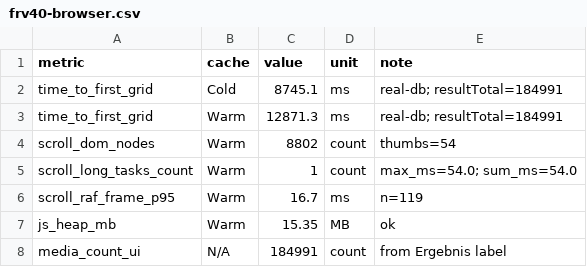
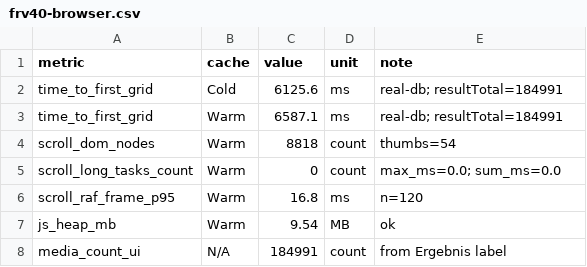
Before and after one commit to peterschrey/FindSeries-Review, a CSV file: docs/review-mvp/bench/frv40-browser.csv, drawn as a sheet.

```diff
--- a/docs/review-mvp/bench/frv40-browser.csv
+++ b/docs/review-mvp/bench/frv40-browser.csv
@@ -1,8 +1,8 @@
 metric,cache,value,unit,note
-time_to_first_grid,Cold,8745.1,ms,real-db; resultTotal=184991
-time_to_first_grid,Warm,12871.3,ms,real-db; resultTotal=184991
-scroll_dom_nodes,Warm,8802,count,thumbs=54
-scroll_long_tasks_count,Warm,1,count,max_ms=54.0; sum_ms=54.0
-scroll_raf_frame_p95,Warm,16.7,ms,n=119
-js_heap_mb,Warm,15.35,MB,ok
+time_to_first_grid,Cold,6125.6,ms,real-db; resultTotal=184991
+time_to_first_grid,Warm,6587.1,ms,real-db; resultTotal=184991
+scroll_dom_nodes,Warm,8818,count,thumbs=54
+scroll_long_tasks_count,Warm,0,count,max_ms=0.0; sum_ms=0.0
+scroll_raf_frame_p95,Warm,16.8,ms,n=120
+js_heap_mb,Warm,9.54,MB,ok
 media_count_ui,N/A,184991,count,from Ergebnis label
```
Also changed, not shown: docs/review-mvp/bench/frv40-results.csv, 8 other files.
